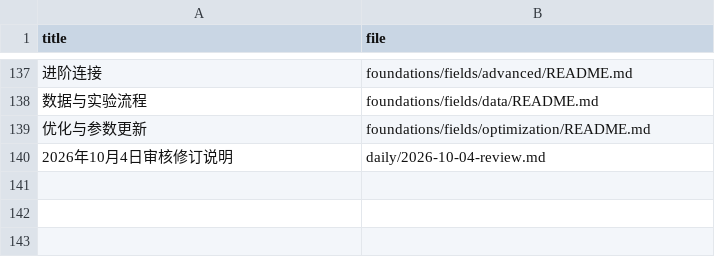
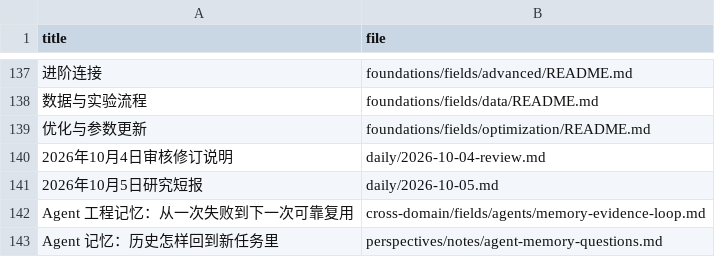
Before and after one commit to hk865/my-knowledge-data-base, a CSV file: index.csv, drawn as a sheet; only a part is shown, gaps mark what is left out; the diff names each change by its address in the sheet, - before the commit and + after, or states it on an @@ line.

```diff
--- a/index.csv
+++ b/index.csv
+row 141: 2026年10月5日研究短报 | daily/2026-10-05.md
+row 142: Agent 工程记忆：从一次失败到下一次可靠复用 | cross-domain/fields/agents/memory-evidence-loop.md
+row 143: Agent 记忆：历史怎样回到新任务里 | perspectives/notes/agent-memory-questions.md
```
Also changed, not shown: 12 other files.
